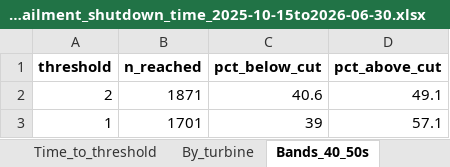
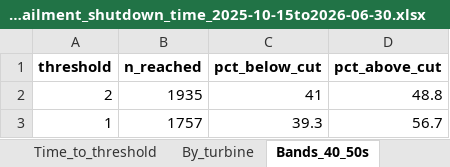
Before and after one commit to pecard/idf_bsh_dgy, an Excel workbook: outputs/20260813/curtailment_shutdown_time_2025-10-15to2026-06-30.xlsx, sheet Bands_40_50s, drawn as a sheet; values as stored, in another font and other column widths than the file's, no borders; the diff names each change by its address in the sheet, - before the commit and + after, or states it on an @@ line.

```diff
--- a/outputs/20260813/curtailment_shutdown_time_2025-10-15to2026-06-30.xlsx (sheet Bands_40_50s)
+++ b/outputs/20260813/curtailment_shutdown_time_2025-10-15to2026-06-30.xlsx (sheet Bands_40_50s)
-B2 (n_reached): 1871
+B2 (n_reached): 1935
-C2 (pct_below_cut): 40.6
+C2 (pct_below_cut): 41
-D2 (pct_above_cut): 49.1
+D2 (pct_above_cut): 48.8
-B3 (n_reached): 1701
+B3 (n_reached): 1757
-C3 (pct_below_cut): 39
+C3 (pct_below_cut): 39.3
-D3 (pct_above_cut): 57.1
+D3 (pct_above_cut): 56.7
```
Also changed, not shown: sheet Time_to_threshold, sheet By_turbine, outputs/20260813/curtailment_response_window_2025-10-15to2026-06-30.xlsx, outputs/20260813/curtailment_safe_distance_2025-10-15to2026-06-30.xlsx, 7 other files.
